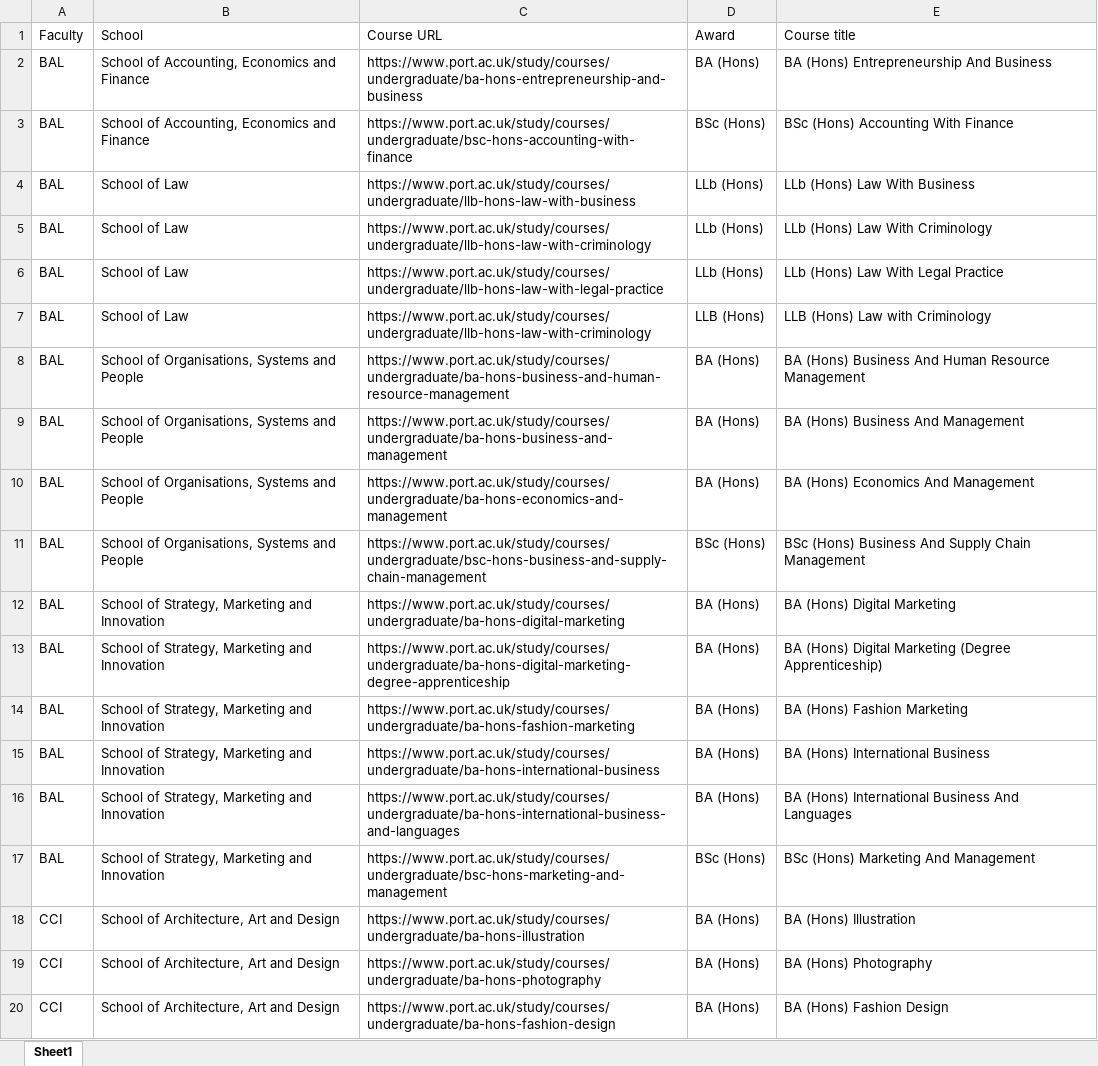
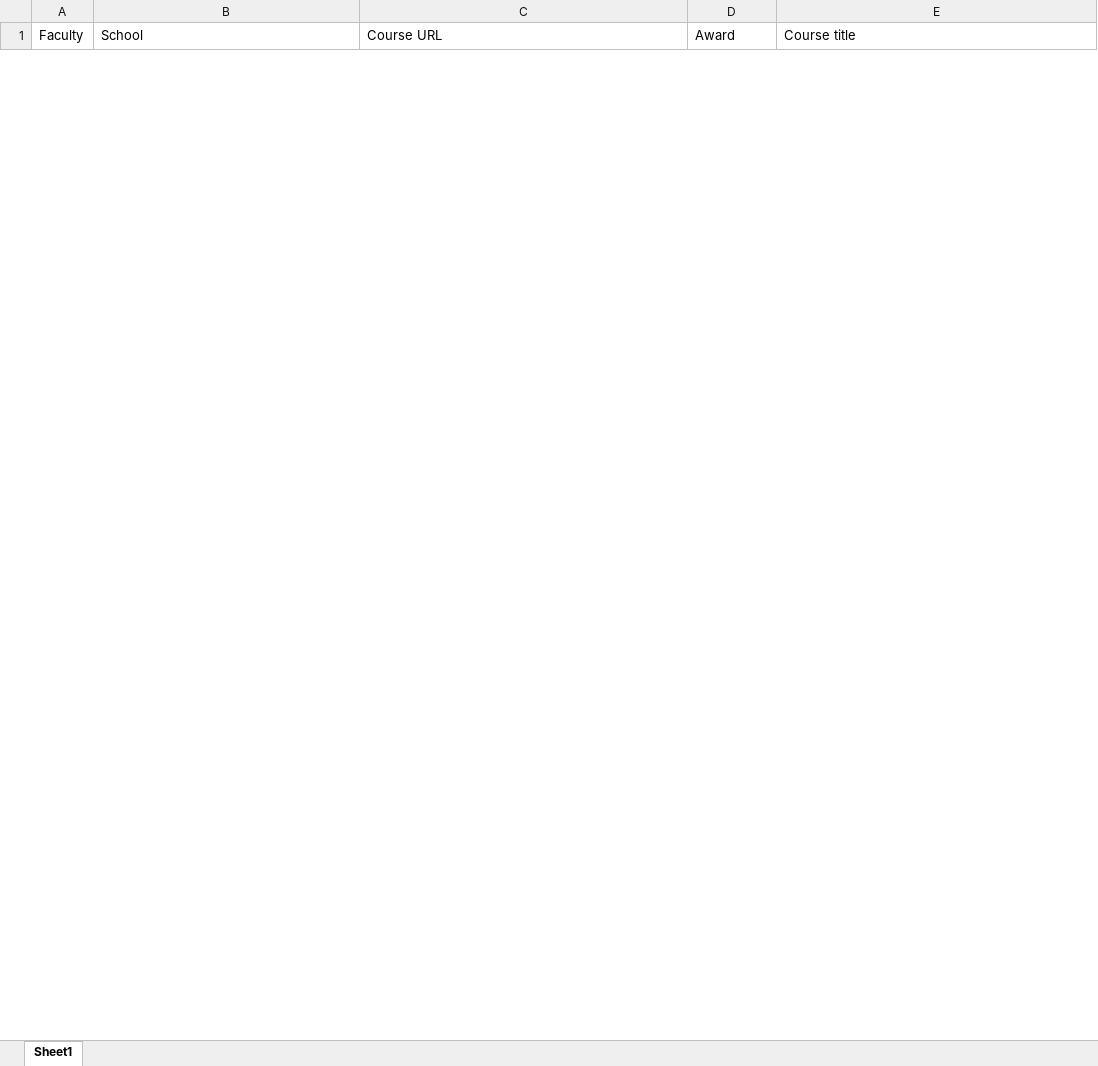
Before and after one commit to kristianbanduop/course-snapshot-pdf-builder-pg, an Excel workbook: data/courses.xlsx, sheet Sheet1, drawn as a sheet; only a part is shown; values as stored, in another font and other column widths than the file's, no borders; conditional formats not drawn; removed rows and columns are numbered as before the commit, all else as after; the diff covers the shown part only; the diff names each change by its address in the sheet, - before the commit and + after, or states it on an @@ line.

Commit message:
HSS PDF PG

```diff
--- a/data/courses.xlsx (sheet Sheet1)
+++ b/data/courses.xlsx (sheet Sheet1)
-row 2: BAL | School of Accounting, Economics and Finance | https://www.port.ac.uk/study/courses/undergraduate/ba-hons-entrepreneurship-and-business | BA (Hons) | BA (Hons) Entrepreneurship And Business
-row 3: BAL | School of Accounting, Economics and Finance | https://www.port.ac.uk/study/courses/undergraduate/bsc-hons-accounting-with-finance | BSc (Hons) | BSc (Hons) Accounting With Finance
-row 4: BAL | School of Law | https://www.port.ac.uk/study/courses/undergraduate/llb-hons-law-with-business | LLb (Hons) | LLb (Hons) Law With Business
-row 5: BAL | School of Law | https://www.port.ac.uk/study/courses/undergraduate/llb-hons-law-with-criminology | LLb (Hons) | LLb (Hons) Law With Criminology
-row 6: BAL | School of Law | https://www.port.ac.uk/study/courses/undergraduate/llb-hons-law-with-legal-practice | LLb (Hons) | LLb (Hons) Law With Legal Practice
-row 7: BAL | School of Law | https://www.port.ac.uk/study/courses/undergraduate/llb-hons-law-with-criminology | LLB (Hons) | LLB (Hons) Law with Criminology
-row 8: BAL | School of Organisations, Systems and People | https://www.port.ac.uk/study/courses/undergraduate/ba-hons-business-and-human-resource-management | BA (Hons) | BA (Hons) Business And Human Resource Management
-row 9: BAL | School of Organisations, Systems and People | https://www.port.ac.uk/study/courses/undergraduate/ba-hons-business-and-management | BA (Hons) | BA (Hons) Business And Management
-row 10: BAL | School of Organisations, Systems and People | https://www.port.ac.uk/study/courses/undergraduate/ba-hons-economics-and-management | BA (Hons) | BA (Hons) Economics And Management
-row 11: BAL | School of Organisations, Systems and People | https://www.port.ac.uk/study/courses/undergraduate/bsc-hons-business-and-supply-chain-management | BSc (Hons) | BSc (Hons) Business And Supply Chain Management
-row 12: BAL | School of Strategy, Marketing and Innovation | https://www.port.ac.uk/study/courses/undergraduate/ba-hons-digital-marketing | BA (Hons) | BA (Hons) Digital Marketing
-row 13: BAL | School of Strategy, Marketing and Innovation | https://www.port.ac.uk/study/courses/undergraduate/ba-hons-digital-marketing-degree-apprenticeship | BA (Hons) | BA (Hons) Digital Marketing (Degree Apprenticeship)
-row 14: BAL | School of Strategy, Marketing and Innovation | https://www.port.ac.uk/study/courses/undergraduate/ba-hons-fashion-marketing | BA (Hons) | BA (Hons) Fashion Marketing
-row 15: BAL | School of Strategy, Marketing and Innovation | https://www.port.ac.uk/study/courses/undergraduate/ba-hons-international-business | BA (Hons) | BA (Hons) International Business
-row 16: BAL | School of Strategy, Marketing and Innovation | https://www.port.ac.uk/study/courses/undergraduate/ba-hons-international-business-and-languages | BA (Hons) | BA (Hons) International Business And Languages
-row 17: BAL | School of Strategy, Marketing and Innovation | https://www.port.ac.uk/study/courses/undergraduate/bsc-hons-marketing-and-management | BSc (Hons) | BSc (Hons) Marketing And Management
-row 18: CCI | School of Architecture, Art and Design | https://www.port.ac.uk/study/courses/undergraduate/ba-hons-illustration | BA (Hons) | BA (Hons) Illustration
-row 19: CCI | School of Architecture, Art and Design | https://www.port.ac.uk/study/courses/undergraduate/ba-hons-photography | BA (Hons) | BA (Hons) Photography
-row 20: CCI | School of Architecture, Art and Design | https://www.port.ac.uk/study/courses/undergraduate/ba-hons-fashion-design | BA (Hons) | BA (Hons) Fashion Design
```
Also changed, not shown: 19 added rows and 84 removed rows elsewhere in this sheet.
